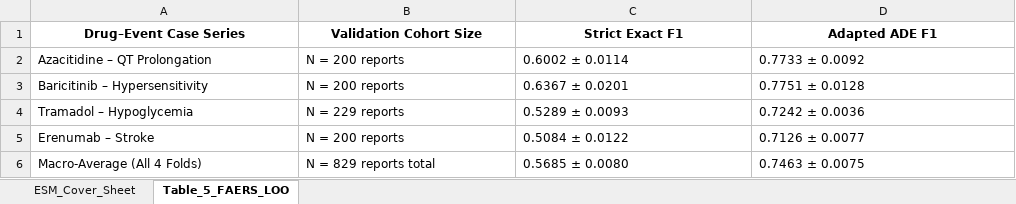
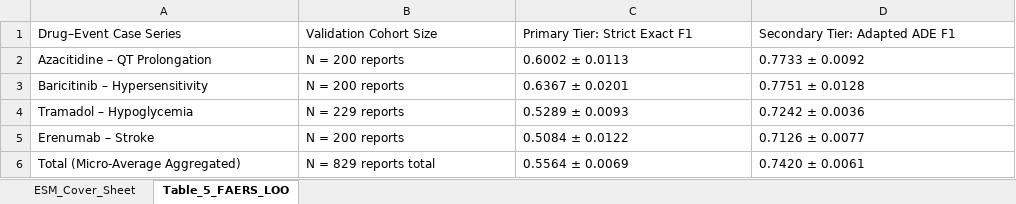
Before and after one commit to seldas/LLM4AE, an Excel workbook: publication/results/tables/table5_leave_one_out_faers.xlsx, sheet Table_5_FAERS_LOO, drawn as a sheet; values as stored, in another font and other column widths than the file's, no borders; the diff names each change by its address in the sheet, - before the commit and + after, or states it on an @@ line.

```diff
--- a/publication/results/tables/table5_leave_one_out_faers.xlsx (sheet Table_5_FAERS_LOO)
+++ b/publication/results/tables/table5_leave_one_out_faers.xlsx (sheet Table_5_FAERS_LOO)
@@ A1:D1 bold: on → off, alignment: center → left @@
-C1: Strict Exact F1
+C1: Primary Tier: Strict Exact F1
-D1: Adapted ADE F1
+D1: Secondary Tier: Adapted ADE F1
-C2: 0.6002 ± 0.0114
+C2: 0.6002 ± 0.0113
-A6: Macro-Average (All 4 Folds)
+A6: Total (Micro-Average Aggregated)
-C6: 0.5685 ± 0.0080
+C6: 0.5564 ± 0.0069
-D6: 0.7463 ± 0.0075
+D6: 0.7420 ± 0.0061
```
Also changed, not shown: sheet ESM_Cover_Sheet, publication/results/bert_runs_FAERS_LOO/metrics.xlsx, publication/results/llama4_runs_FAERS/llama4_metrics.xlsx, 29 other files.
